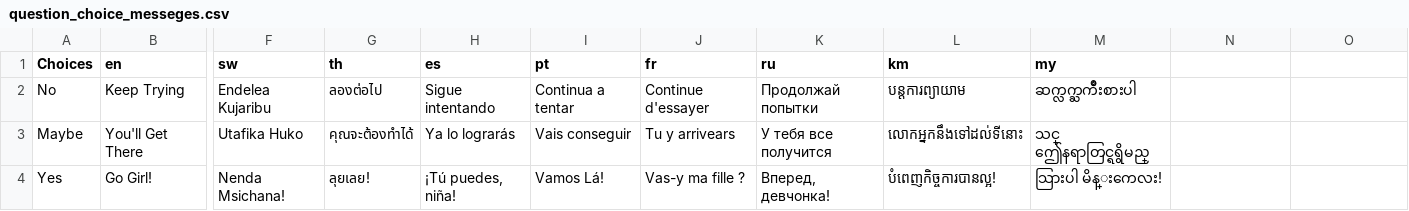
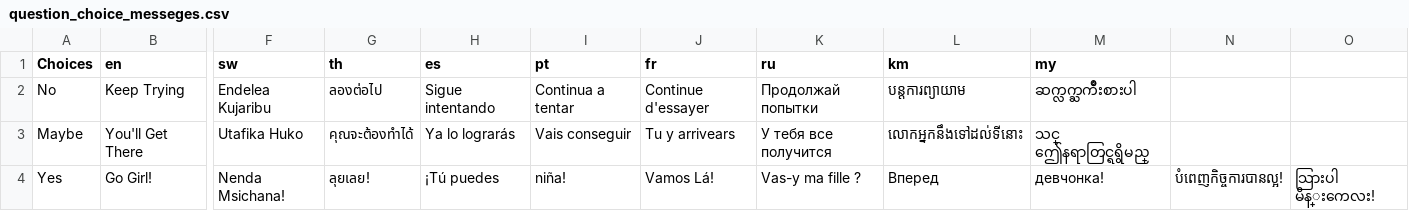
Before and after one commit to praekeltfoundation/molo-gem, a CSV file: data/question_choice_messeges.csv, drawn as a sheet; only a part is shown, gaps mark what is left out; the diff names each change by its address in the sheet, - before the commit and + after, or states it on an @@ line.

```diff
--- a/data/question_choice_messeges.csv
+++ b/data/question_choice_messeges.csv
-H4 (es): ¡Tú puedes, niña!
+H4 (es): ¡Tú puedes
-I4 (pt): Vamos Lá!
+I4 (pt): niña!
-J4 (fr): Vas-y ma fille ?
+J4 (fr): Vamos Lá!
-K4 (ru): Вперед, девчонка!
+K4 (ru): Vas-y ma fille ?
-L4 (km): បំពេញកិច្ចការបានល្អ!
+L4 (km): Вперед
-M4 (my): သြားပါ မိန္းကေလး!
+M4 (my): девчонка!
-N4: (empty)
+N4: បំពេញកិច្ចការបានល្អ!
-O4: (empty)
+O4: သြားပါ မိန္းကေလး!
```
Also changed, not shown: 2 other files.
